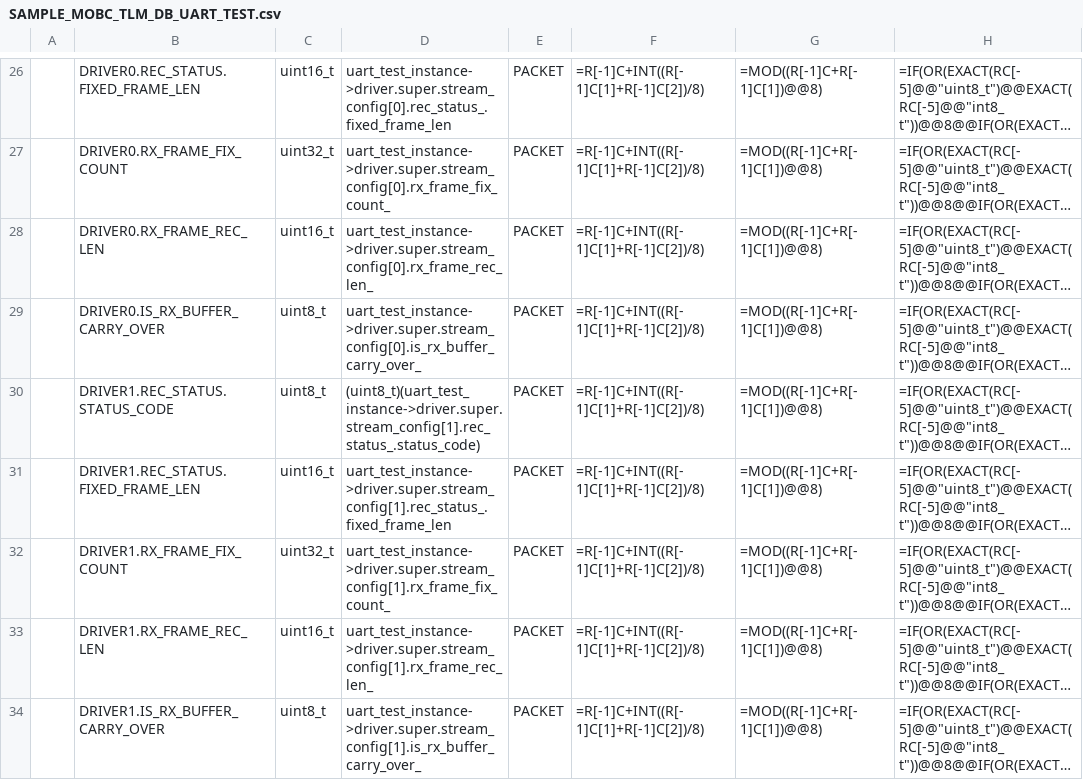
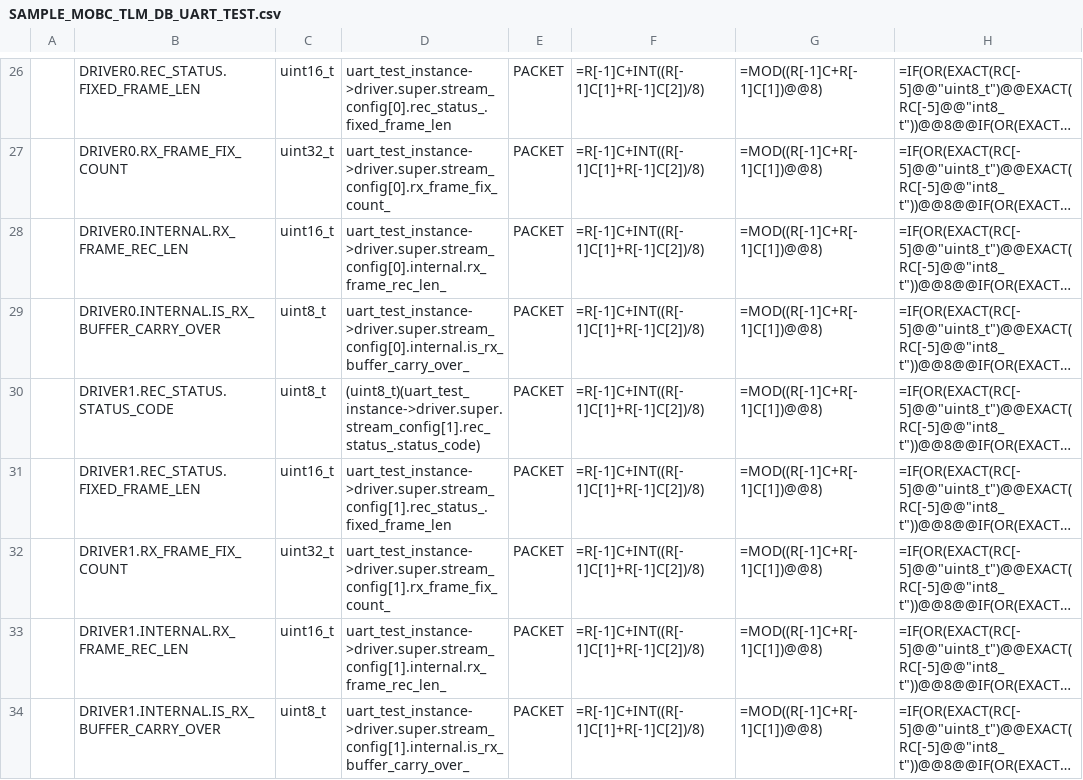
Before and after one commit to ut-issl/c2a-core, a CSV file: Examples/minimum_user/src/src_user/Settings/TlmCmd/DataBase/TLM_DB/SAMPLE_MOBC_TLM_DB_UART_TEST.csv, drawn as a sheet; only a part is shown, gaps mark what is left out; long unchanged cells end in …; the diff names each change by its address in the sheet, - before the commit and + after, or states it on an @@ line.

Commit message:
clean internal member of ds stream config

```diff
--- a/Examples/minimum_user/src/src_user/Settings/TlmCmd/DataBase/TLM_DB/SAMPLE_MOBC_TLM_DB_UART_TEST.csv
+++ b/Examples/minimum_user/src/src_user/Settings/TlmCmd/DataBase/TLM_DB/SAMPLE_MOBC_TLM_DB_UART_TEST.csv
-B28: DRIVER0.RX_FRAME_REC_LEN
+B28: DRIVER0.INTERNAL.RX_FRAME_REC_LEN
-D28: uart_test_instance->driver.super.stream_config[0].rx_frame_rec_len_
+D28: uart_test_instance->driver.super.stream_config[0].internal.rx_frame_rec_len_
-B29: DRIVER0.IS_RX_BUFFER_CARRY_OVER
+B29: DRIVER0.INTERNAL.IS_RX_BUFFER_CARRY_OVER
-D29: uart_test_instance->driver.super.stream_config[0].is_rx_buffer_carry_over_
+D29: uart_test_instance->driver.super.stream_config[0].internal.is_rx_buffer_carry_over_
-B33: DRIVER1.RX_FRAME_REC_LEN
+B33: DRIVER1.INTERNAL.RX_FRAME_REC_LEN
-D33: uart_test_instance->driver.super.stream_config[1].rx_frame_rec_len_
+D33: uart_test_instance->driver.super.stream_config[1].internal.rx_frame_rec_len_
-B34: DRIVER1.IS_RX_BUFFER_CARRY_OVER
+B34: DRIVER1.INTERNAL.IS_RX_BUFFER_CARRY_OVER
-D34: uart_test_instance->driver.super.stream_config[1].is_rx_buffer_carry_over_
+D34: uart_test_instance->driver.super.stream_config[1].internal.is_rx_buffer_carry_over_
```
Also changed, not shown: Examples/minimum_user/src/src_user/Settings/TlmCmd/DataBase/TLM_DB/calced_data/SAMPLE_MOBC_TLM_DB_UART_TEST.csv, 3 other files.
